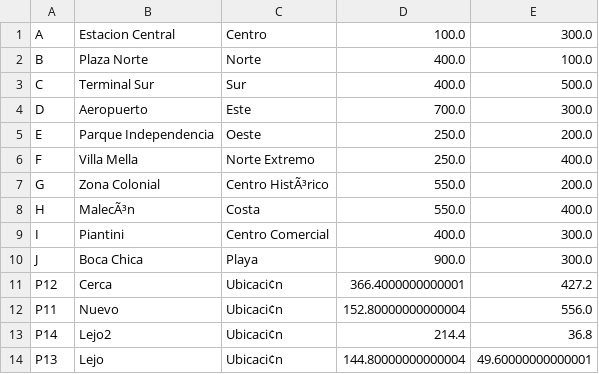
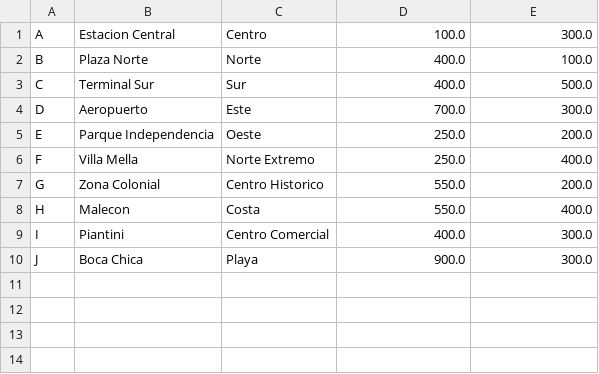
Before and after one commit to Eduardoahg/Proyecto-GPS, a CSV file: paradas.csv, drawn as a sheet; the diff names each change by its address in the sheet, - before the commit and + after, or states it on an @@ line.

```diff
--- a/paradas.csv
+++ b/paradas.csv
-C7: Centro HistÃ³rico
+C7: Centro Historico
-B8: MalecÃ³n
+B8: Malecon
-row 11: P12 | Cerca | Ubicaci¢n | 366.4000000000001 | 427.2
-row 12: P11 | Nuevo | Ubicaci¢n | 152.80000000000004 | 556.0
-row 13: P14 | Lejo2 | Ubicaci¢n | 214.4 | 36.8
-row 14: P13 | Lejo | Ubicaci¢n | 144.80000000000004 | 49.60000000000001
```
Also changed, not shown: rutas.csv, 5 other files.
